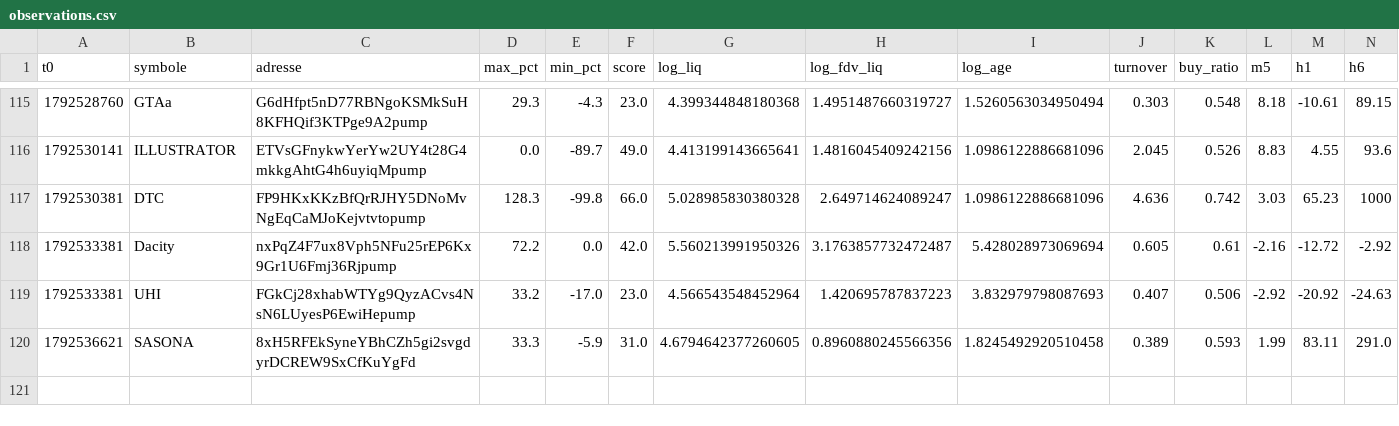
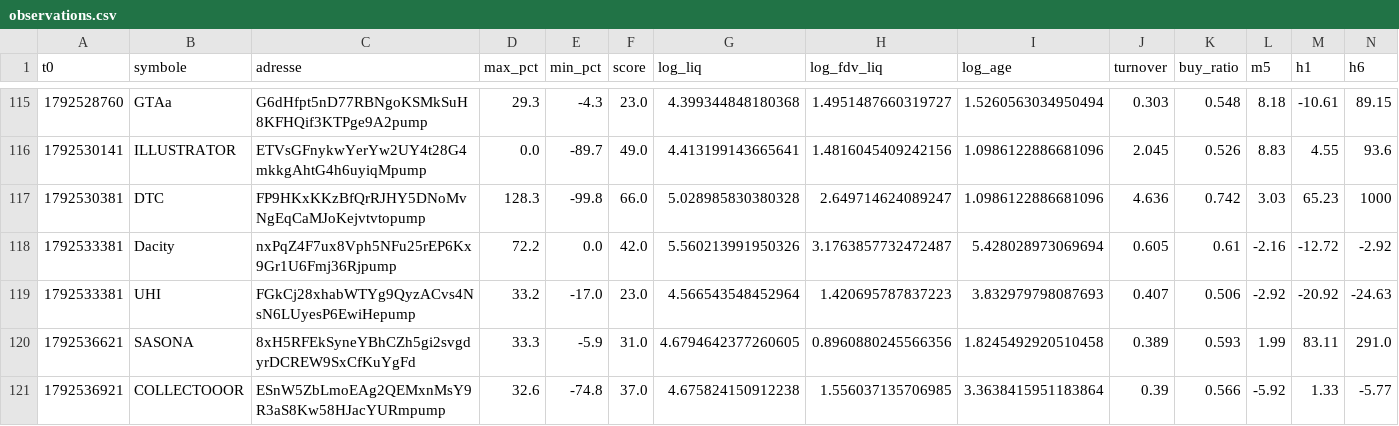
Before and after one commit to oshua888/memebot-, a CSV file: observations.csv, drawn as a sheet; only a part is shown, gaps mark what is left out; rows hold the shown columns only; the diff names each change by its address in the sheet, - before the commit and + after, or states it on an @@ line.

```diff
--- a/observations.csv
+++ b/observations.csv
+row 121: 1792536921 | COLLECTOOOR | ESnW5ZbLmoEAg2QEMxnMsY9R3aS8Kw58HJacYURmpump | 32.6 | -74.8 | 37.0 | 4.675824150912238 | 1.556037135706985 | 3.3638415951183864 | 0.39 | 0.566 | -5.92 | 1.33 | -5.77
```
Also changed, not shown: 4 other files.
